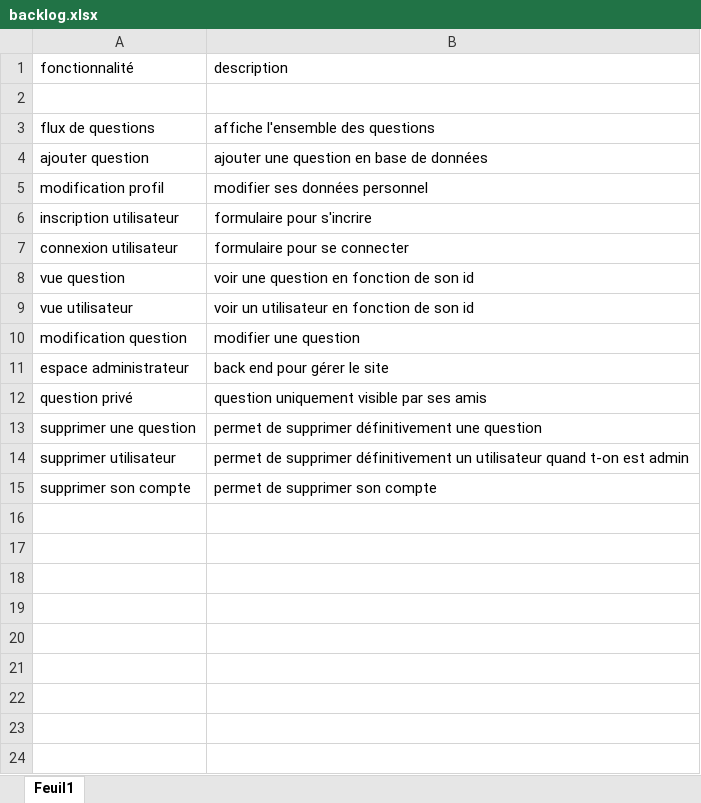
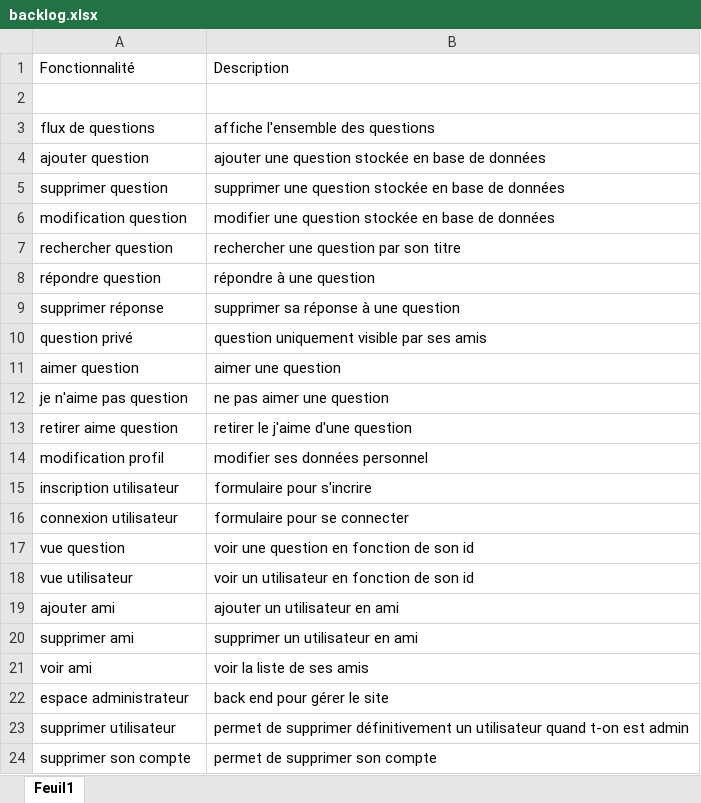
Before and after one commit to divinoPV/livequestion, an Excel workbook: documentation/dossier_fonctionnel/backlog.xlsx, sheet Feuil1, drawn as a sheet; values as stored, in another font and other column widths than the file's, no borders; removed rows and columns are numbered as before the commit, all else as after; the diff names each change by its address in the sheet, - before the commit and + after, or states it on an @@ line.

Commit message:
docs(documentation): add new documentation fonctionnelle et technique

```diff
--- a/documentation/dossier_fonctionnel/backlog.xlsx (sheet Feuil1)
+++ b/documentation/dossier_fonctionnel/backlog.xlsx (sheet Feuil1)
-A1: fonctionnalité
+A1: Fonctionnalité
-B1: description
+B1: Description
-B4: ajouter une question en base de données
+B4: ajouter une question stockée en base de données
+row 5: supprimer question | supprimer une question stockée en base de données
+row 6: modification question | modifier une question stockée en base de données
+row 7: rechercher question | rechercher une question par son titre
+row 8: répondre question | répondre à une question
+row 9: supprimer réponse | supprimer sa réponse à une question
@@ row 12 moved to row 10: question privé @@
+row 11: aimer question | aimer une question
+row 12: je n'aime pas question | ne pas aimer une question
+row 13: retirer aime question | retirer le j'aime d'une question
-row 10: modification question | modifier une question
+row 19: ajouter ami | ajouter un utilisateur en ami
+row 20: supprimer ami | supprimer un utilisateur en ami
+row 21: voir ami | voir la liste de ses amis
-row 13: supprimer une question | permet de supprimer définitivement une question
```
Also changed, not shown: 7 other files.
